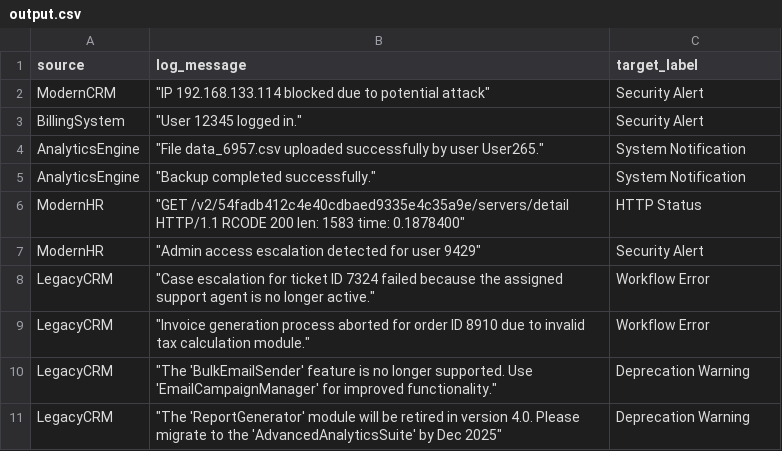
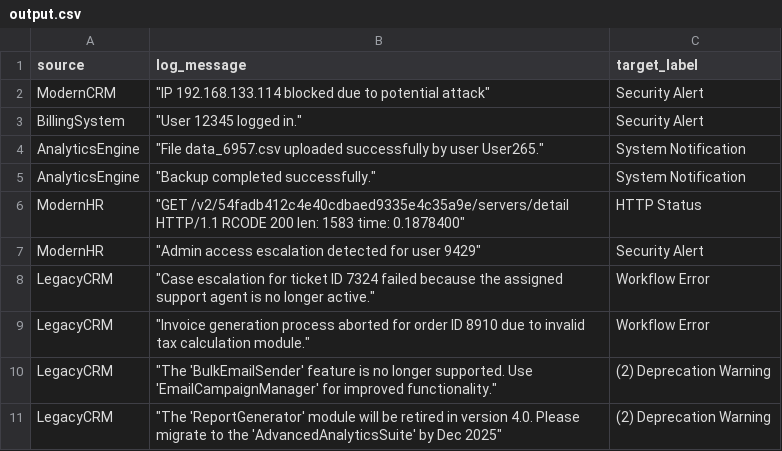
Before and after one commit to pratp-123/Log_classifier, a CSV file: resources/output.csv, drawn as a sheet.

```diff
--- a/resources/output.csv
+++ b/resources/output.csv
@@ -9,3 +9,3 @@ LegacyCRM," ""Case escalation for ticket ID 7324 failed because the assigned sup
 LegacyCRM," ""Invoice generation process aborted for order ID 8910 due to invalid tax calculation module.""",Workflow Error
-LegacyCRM," ""The 'BulkEmailSender' feature is no longer supported. Use 'EmailCampaignManager' for improved functionality.""",Deprecation Warning
-LegacyCRM," ""The 'ReportGenerator' module will be retired in version 4.0. Please migrate to the 'AdvancedAnalyticsSuite' by Dec 2025""",Deprecation Warning
+LegacyCRM," ""The 'BulkEmailSender' feature is no longer supported. Use 'EmailCampaignManager' for improved functionality.""",(2) Deprecation Warning
+LegacyCRM," ""The 'ReportGenerator' module will be retired in version 4.0. Please migrate to the 'AdvancedAnalyticsSuite' by Dec 2025""",(2) Deprecation Warning
```
Also changed, not shown: 4 other files.
